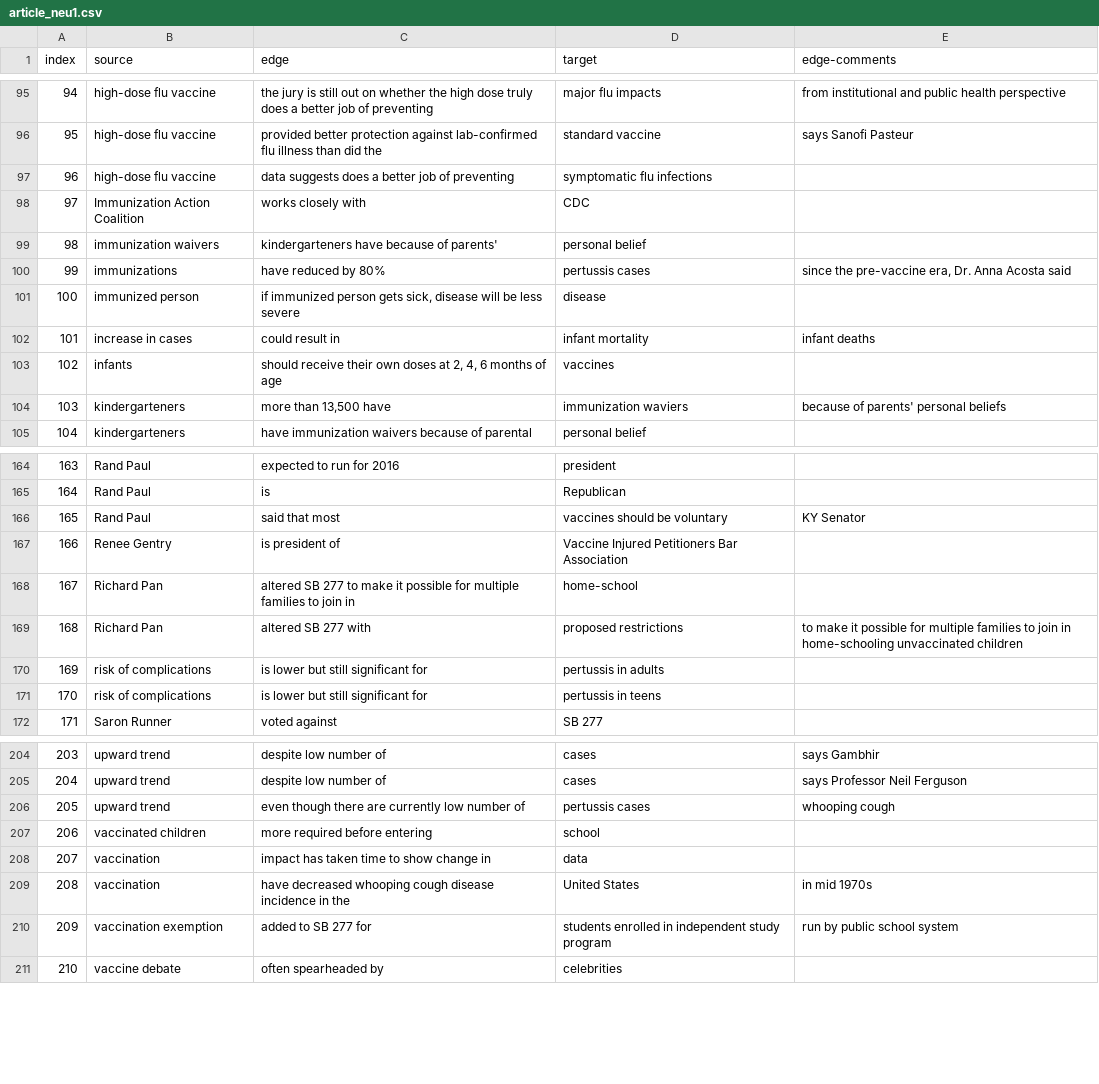
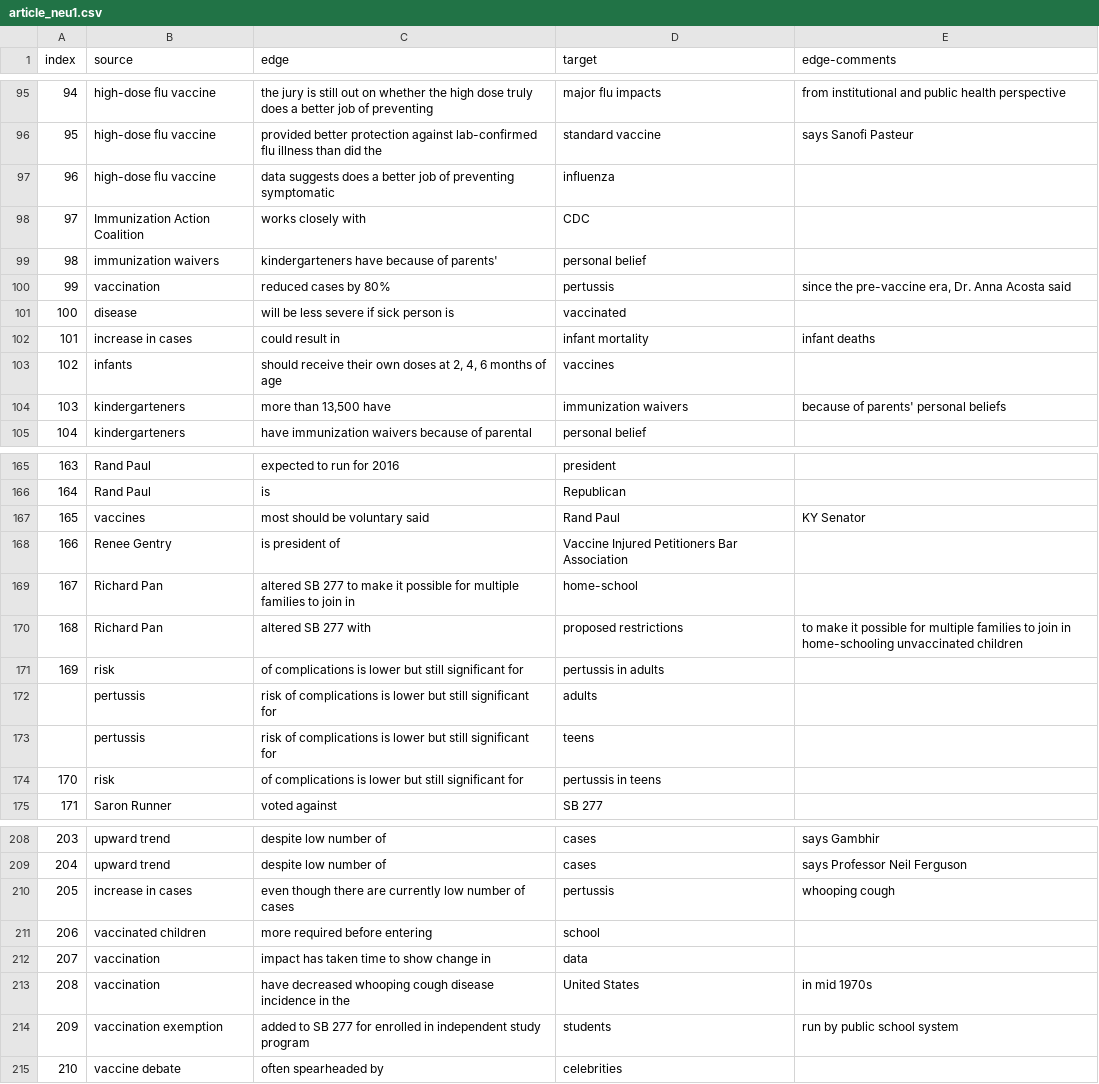
Before and after one commit to gloriakang/vax-sentiment, a CSV file: data_join/article_neu1.csv, drawn as a sheet; only a part is shown, gaps mark what is left out; the diff covers the shown part only.

Commit message:
finish neutral

```diff
--- a/data_join/article_neu1.csv
+++ b/data_join/article_neu1.csv
@@ -96,10 +96,10 @@ index,source,edge,target,edge-comments
 95,high-dose flu vaccine,provided better protection against lab-confirmed flu illness than did the,standard vaccine,says Sanofi Pasteur
-96,high-dose flu vaccine,data suggests does a better job of preventing,symptomatic flu infections,
+96,high-dose flu vaccine,data suggests does a better job of preventing symptomatic,influenza,
 97,Immunization Action Coalition,works closely with,CDC,
 98,immunization waivers,kindergarteners have because of parents',personal belief,
-99,immunizations,have reduced by 80%,pertussis cases,"since the pre-vaccine era, Dr. Anna Acosta said"
-100,immunized person,"if immunized person gets sick, disease will be less severe",disease,
+99,vaccination,reduced cases by 80%,pertussis,"since the pre-vaccine era, Dr. Anna Acosta said"
+100,disease,will be less severe if sick person is,vaccinated,
 101,increase in cases,could result in,infant mortality,infant deaths
 102,infants,"should receive their own doses at 2, 4, 6 months of age",vaccines,
-103,kindergarteners,"more than 13,500 have",immunization waviers,because of parents' personal beliefs
+103,kindergarteners,"more than 13,500 have",immunization waivers,because of parents' personal beliefs
 104,kindergarteners,have immunization waivers because of parental,personal belief,
@@ -165,3 +166,3 @@ index,source,edge,target,edge-comments
 164,Rand Paul,is,Republican,
-165,Rand Paul,said that most,vaccines should be voluntary,KY Senator
+165,vaccines,most should be voluntary said,Rand Paul,KY Senator
 166,Renee Gentry,is president of,Vaccine Injured Petitioners Bar Association,
@@ -169,4 +170,6 @@ index,source,edge,target,edge-comments
 168,Richard Pan,altered SB 277 with,proposed restrictions,to make it possible for multiple families to join in home-schooling unvaccinated children
-169,risk of complications,is lower but still significant for,pertussis in adults,
-170,risk of complications,is lower but still significant for,pertussis in teens,
+169,risk,of complications is lower but still significant for,pertussis in adults,
+,pertussis,risk of complications is lower but still significant for,adults,
+,pertussis,risk of complications is lower but still significant for,teens,
+170,risk,of complications is lower but still significant for,pertussis in teens,
 171,Saron Runner,voted against,SB 277,
@@ -205,3 +209,3 @@ index,source,edge,target,edge-comments
 204,upward trend,despite low number of,cases,says Professor Neil Ferguson
-205,upward trend,even though there are currently low number of,pertussis cases,whooping cough
+205,increase in cases,even though there are currently low number of cases,pertussis,whooping cough
 206,vaccinated children,more required before entering,school,
@@ -209,3 +213,3 @@ index,source,edge,target,edge-comments
 208,vaccination,have decreased whooping cough disease incidence in the,United States,in mid 1970s
-209,vaccination exemption,added to SB 277 for,students enrolled in independent study program,run by public school system
+209,vaccination exemption,added to SB 277 for enrolled in independent study program,students,run by public school system
 210,vaccine debate,often spearheaded by,celebrities,
```
Also changed, not shown: 2 added rows and 31 edited cells elsewhere in this file.
